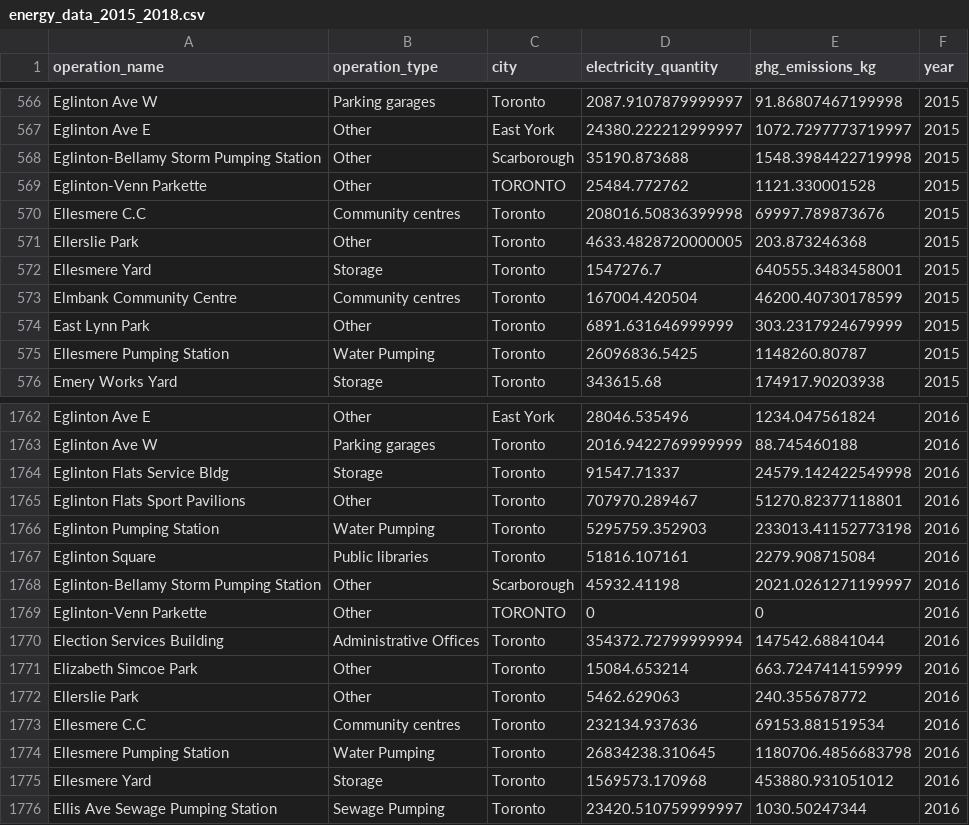
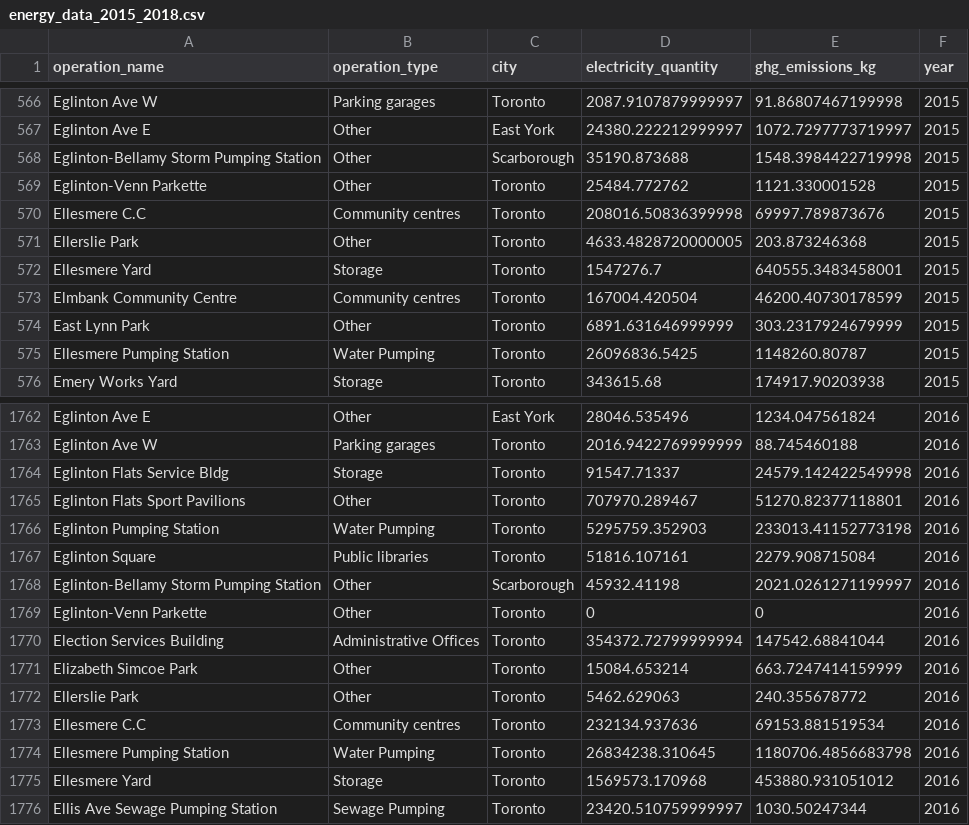
Before and after one commit to sarahmansoorr/telling_stories, a CSV file: inputs/data/energy_data_2015_2018.csv, drawn as a sheet; only a part is shown, gaps mark what is left out; the diff covers the shown part only.

```diff
--- a/inputs/data/energy_data_2015_2018.csv
+++ b/inputs/data/energy_data_2015_2018.csv
@@ -568,3 +568,3 @@ Eglinton Ave E,Other,East York,24380.222212999997,1072.7297773719997,2015
 Eglinton-Bellamy Storm Pumping Station,Other,Scarborough,35190.873688,1548.3984422719998,2015
-Eglinton-Venn Parkette,Other,TORONTO,25484.772762,1121.330001528,2015
+Eglinton-Venn Parkette,Other,Toronto,25484.772762,1121.330001528,2015
 Ellesmere C.C,Community centres,Toronto,208016.50836399998,69997.789873676,2015
@@ -1768,3 +1768,3 @@ Eglinton Square,Public libraries,Toronto,51816.107161,2279.908715084,2016
 Eglinton-Bellamy Storm Pumping Station,Other,Scarborough,45932.41198,2021.0261271199997,2016
-Eglinton-Venn Parkette,Other,TORONTO,0,0,2016
+Eglinton-Venn Parkette,Other,Toronto,0,0,2016
 Election Services Building,Administrative Offices,Toronto,354372.72799999994,147542.68841044,2016
```
Also changed, not shown: 7 removed rows elsewhere in this file, 20 other files.
